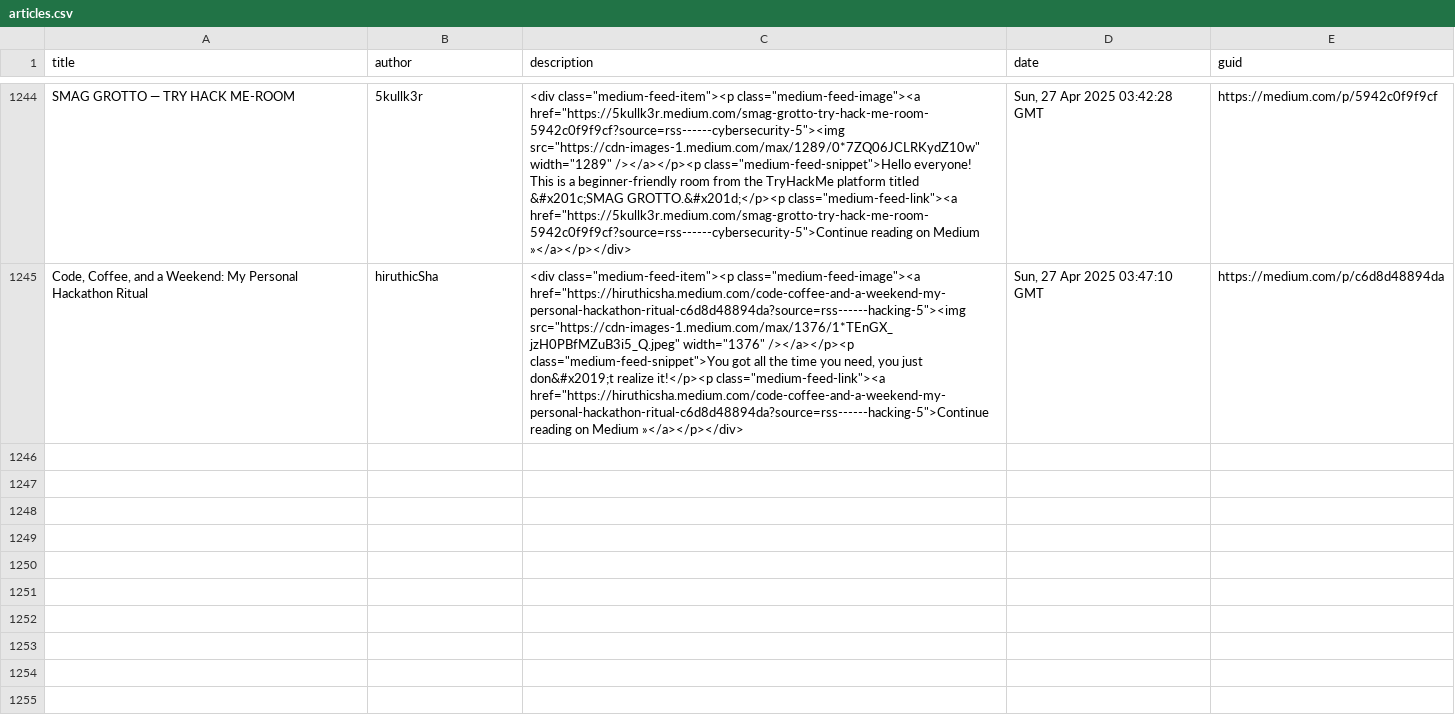
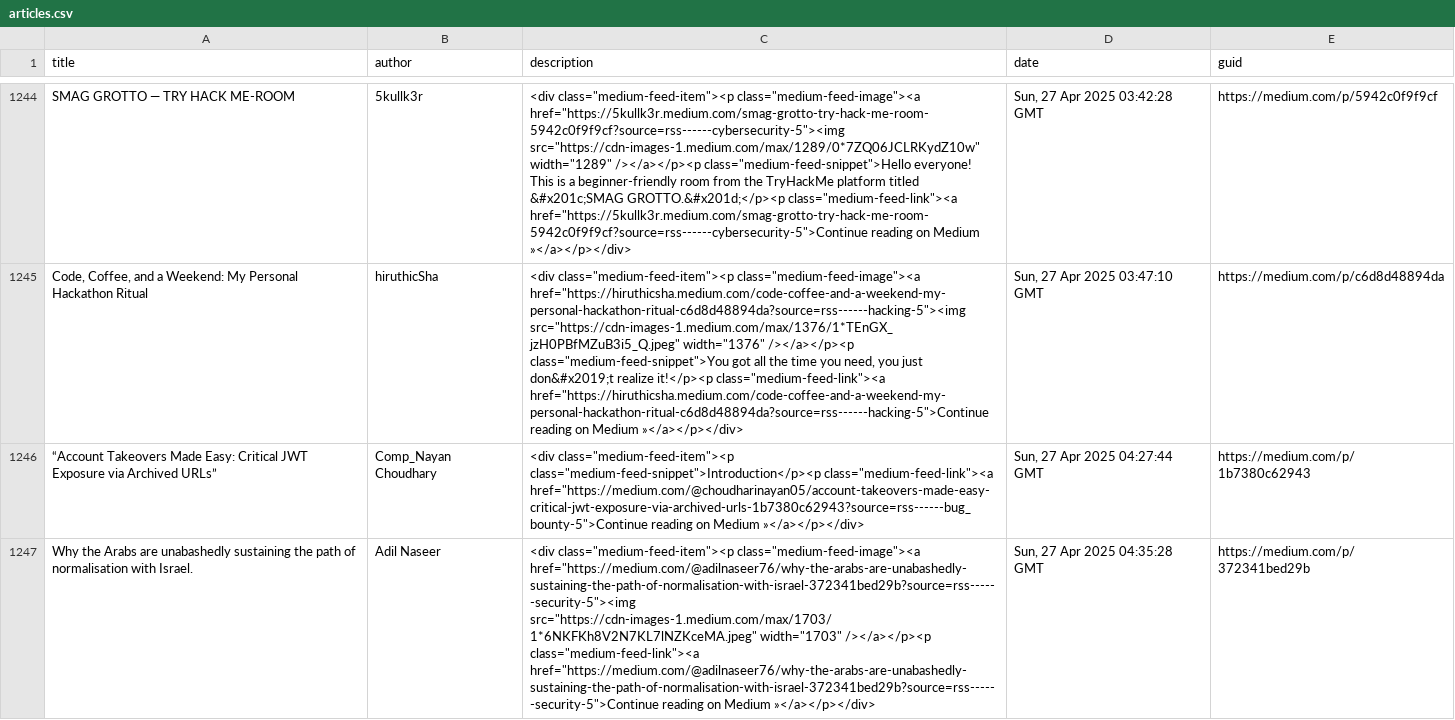
Before and after one commit to thexnumb/thexwriteup, a CSV file: articles.csv, drawn as a sheet; only a part is shown, gaps mark what is left out; the diff covers the shown part only; the diff names each change by its address in the sheet, - before the commit and + after, or states it on an @@ line.

```diff
--- a/articles.csv
+++ b/articles.csv
+row 1246: “Account Takeovers Made Easy: Critical JWT Exposure via Archived URLs” | Comp_Nayan Choudhary | <div class="medium-feed-item"><p class="medium-feed-snippet">Introduction</p><p class="medium-feed-link"><a href="https://medium.com/@choudharinayan05/account-takeovers-made-easy-critical-jwt-exposure-via-archived-urls-1b7380c62943?source=rss------bug_bounty-5">Continue reading on Medium »</a></p></div> | Sun, 27 Apr 2025 04:27:44 GMT | https://medium.com/p/1b7380c62943
+row 1247: Why the Arabs are unabashedly sustaining the path of normalisation with Israel. | Adil Naseer | <div class="medium-feed-item"><p class="medium-feed-image"><a href="https://medium.com/@adilnaseer76/why-the-arabs-are-unabashedly-sustaining-the-path-of-normalisation-with-israel-372341bed29b?source=rss------security-5"><img src="https://cdn-images-1.medium.com/max/1703/1*6NKFKh8V2N7KL7lNZKceMA.jpeg" width="1703" /></a></p><p class="medium-feed-link"><a href="https://medium.com/@adilnaseer76/why-the-arabs-are-unabashedly-sustaining-the-path-of-normalisation-with-israel-372341bed29b?source=rss------security-5">Continue reading on Medium »</a></p></div> | Sun, 27 Apr 2025 04:35:28 GMT | https://medium.com/p/372341bed29b
```
Also changed, not shown: 5 added rows elsewhere in this file, 1 other file.
